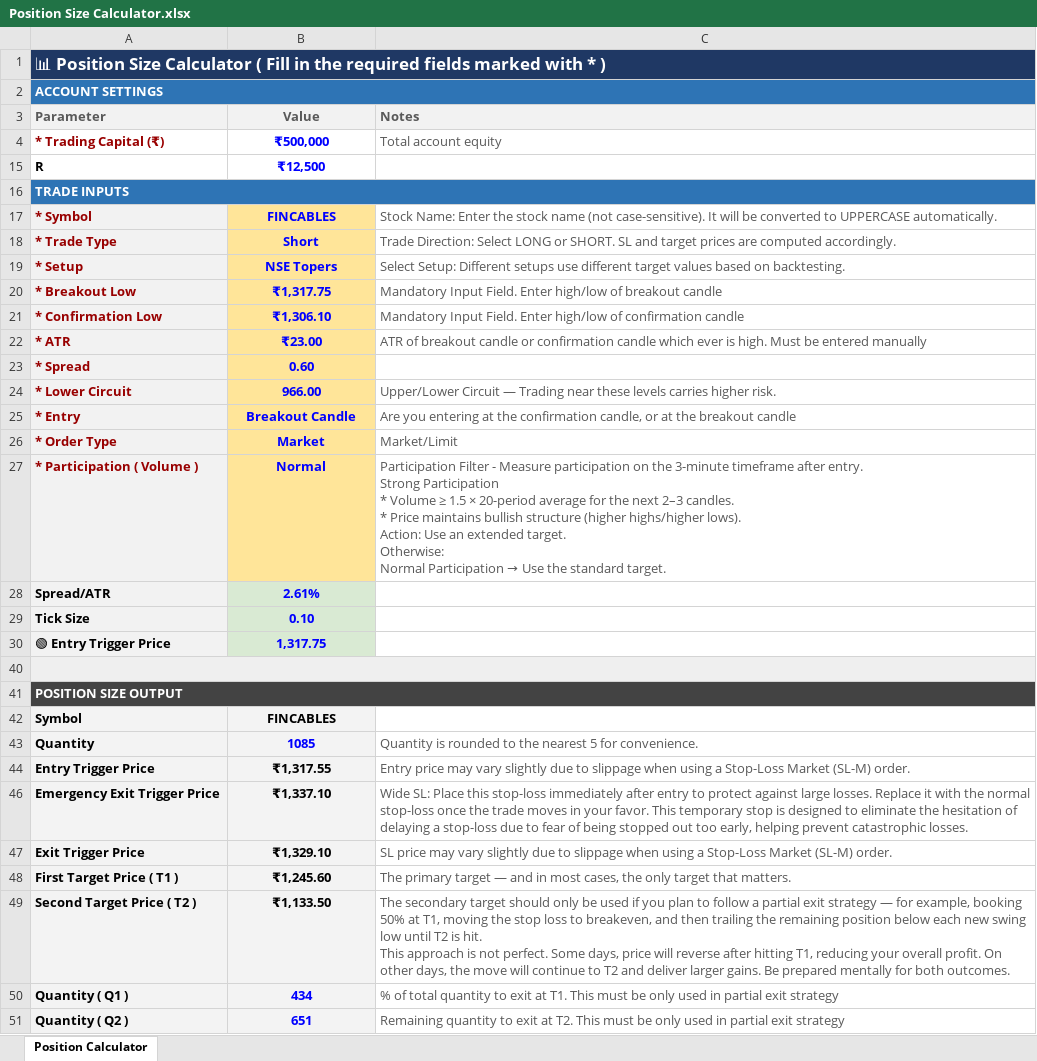
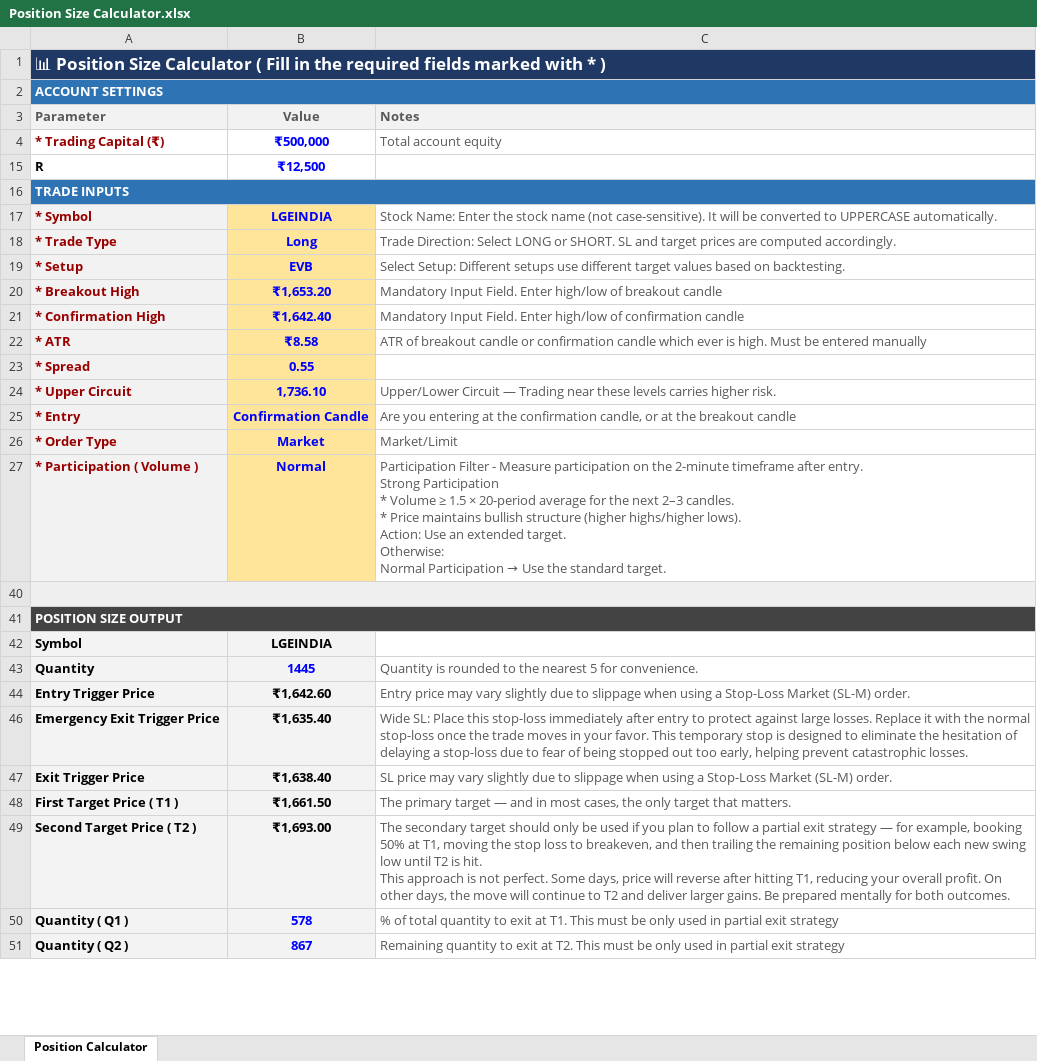
Before and after one commit to ishaqv/Tortoise-Trading-Lab, an Excel workbook: Position Size Calculator.xlsx, sheet Position Calculator, drawn as a sheet; only a part is shown; values as stored, in another font and other column widths than the file's, no borders; charts and pictures and conditional formats not drawn; removed rows and columns are numbered as before the commit, all else as after; the diff covers the shown part only; the diff names each change by its address in the sheet, - before the commit and + after, or states it on an @@ line.

```diff
--- a/Position Size Calculator.xlsx (sheet Position Calculator)
+++ b/Position Size Calculator.xlsx (sheet Position Calculator)
-B17 (Value): FINCABLES
+B17 (Value): LGEINDIA
-B18 (Value): Short
+B18 (Value): Long
-B19 (Value): NSE Topers
+B19 (Value): EVB
-A20 (Parameter): * Breakout Low
+A20 (Parameter): * Breakout High
-B20 (Value): ₹1,317.75
+B20 (Value): ₹1,653.20
-A21 (Parameter): * Confirmation Low
+A21 (Parameter): * Confirmation High
-B21 (Value): ₹1,306.10
+B21 (Value): ₹1,642.40
-B22 (Value): ₹23.00
+B22 (Value): ₹8.58
-B23 (Value): 0.60
+B23 (Value): 0.55
-row 24: * Lower Circuit | 966.00 | Upper/Lower Circuit — Trading near these levels carries higher risk.
+row 24: * Upper Circuit | 1,736.10 | Upper/Lower Circuit — Trading near these levels carries higher risk.
-B25 (Value): Breakout Candle
+B25 (Value): Confirmation Candle
-C27 (Notes): …on the 3-minute timeframe after…
+C27 (Notes): …on the 2-minute timeframe after…
-row 28: Spread/ATR | 2.61%
@@ row 29 hidden: Tick Size | 0.10 @@
-row 30: 🟢 Entry Trigger Price | 1,317.75
-B42 (Value): FINCABLES
+B42 (Value): LGEINDIA
-B43 (Value): 1085
+B43 (Value): 1445
-B44 (Value): ₹1,317.55
+B44 (Value): ₹1,642.60
-B46 (Value): ₹1,337.10
+B46 (Value): ₹1,635.40
-B47 (Value): ₹1,329.10
+B47 (Value): ₹1,638.40
-B48 (Value): ₹1,245.60
+B48 (Value): ₹1,661.50
-B49 (Value): ₹1,133.50
+B49 (Value): ₹1,693.00
-B50 (Value): 434
+B50 (Value): 578
-B51 (Value): 651
+B51 (Value): 867
```
Also changed, not shown: 8 edited cells elsewhere in this sheet, hidden cells, 1 other file.
